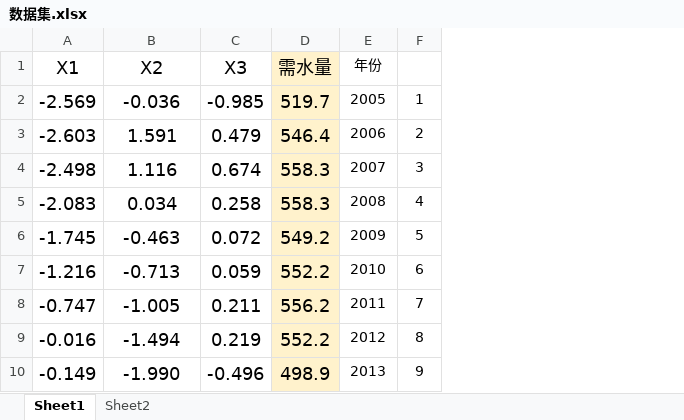
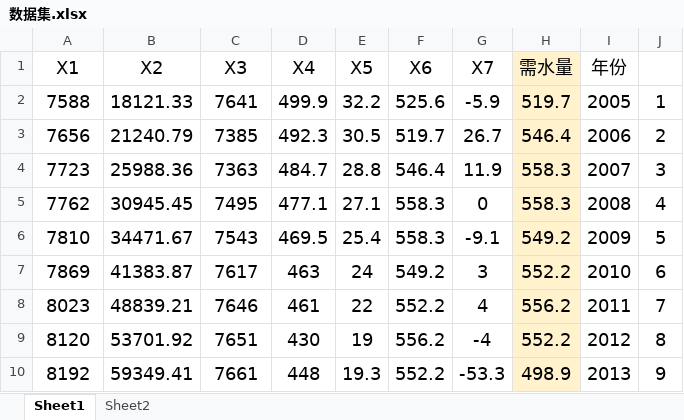
Before and after one commit to Beryl-zby/PSO-BP, an Excel workbook: 程序/数据集.xlsx, sheet Sheet1, drawn as a sheet; only a part is shown; values as stored, in another font and other column widths than the file's, no borders; addresses are those after the commit; the diff covers the shown part only; the diff names each change by its address in the sheet, - before the commit and + after, or states it on an @@ line.

```diff
--- a/程序/数据集.xlsx (sheet Sheet1)
+++ b/程序/数据集.xlsx (sheet Sheet1)
+column D (X4), rows 2-10: 499.9 | 492.3 | 484.7 | 477.1 | 469.5 | 463 | 461 | 430 | 448
+column E (X5), rows 2-10: 32.2 | 30.5 | 28.8 | 27.1 | 25.4 | 24 | 22 | 19 | 19.3
+column F (X6), rows 2-10: 525.6 | 519.7 | 546.4 | 558.3 | 558.3 | 549.2 | 552.2 | 556.2 | 552.2
+column G (X7), rows 2-10: -5.9 | 26.7 | 11.9 | 0 | -9.1 | 3 | 4 | -4 | -53.3
@@ I1 text size: larger @@
-A2 (X1): -2.569
+A2 (X1): 7588
-B2 (X2): -0.036
+B2 (X2): 18121.33
-C2 (X3): -0.985
+C2 (X3): 7641
@@ I2:J10 text size: larger @@
-A3 (X1): -2.603
+A3 (X1): 7656
-B3 (X2): 1.591
+B3 (X2): 21240.79
-C3 (X3): 0.479
+C3 (X3): 7385
-A4 (X1): -2.498
+A4 (X1): 7723
-B4 (X2): 1.116
+B4 (X2): 25988.36
-C4 (X3): 0.674
+C4 (X3): 7363
-A5 (X1): -2.083
+A5 (X1): 7762
-B5 (X2): 0.034
+B5 (X2): 30945.45
-C5 (X3): 0.258
+C5 (X3): 7495
-A6 (X1): -1.745
+A6 (X1): 7810
-B6 (X2): -0.463
+B6 (X2): 34471.67
-C6 (X3): 0.072
+C6 (X3): 7543
-A7 (X1): -1.216
+A7 (X1): 7869
-B7 (X2): -0.713
+B7 (X2): 41383.87
-C7 (X3): 0.059
+C7 (X3): 7617
-A8 (X1): -0.747
+A8 (X1): 8023
-B8 (X2): -1.005
+B8 (X2): 48839.21
-C8 (X3): 0.211
+C8 (X3): 7646
-A9 (X1): -0.016
+A9 (X1): 8120
-B9 (X2): -1.494
+B9 (X2): 53701.92
-C9 (X3): 0.219
+C9 (X3): 7651
-A10 (X1): -0.149
+A10 (X1): 8192
-B10 (X2): -1.990
+B10 (X2): 59349.41
-C10 (X3): -0.496
+C10 (X3): 7661
```
Also changed, not shown: 2 added rows, 2 removed rows, 59 edited cells and cell formats elsewhere in this sheet, 8 other files.
